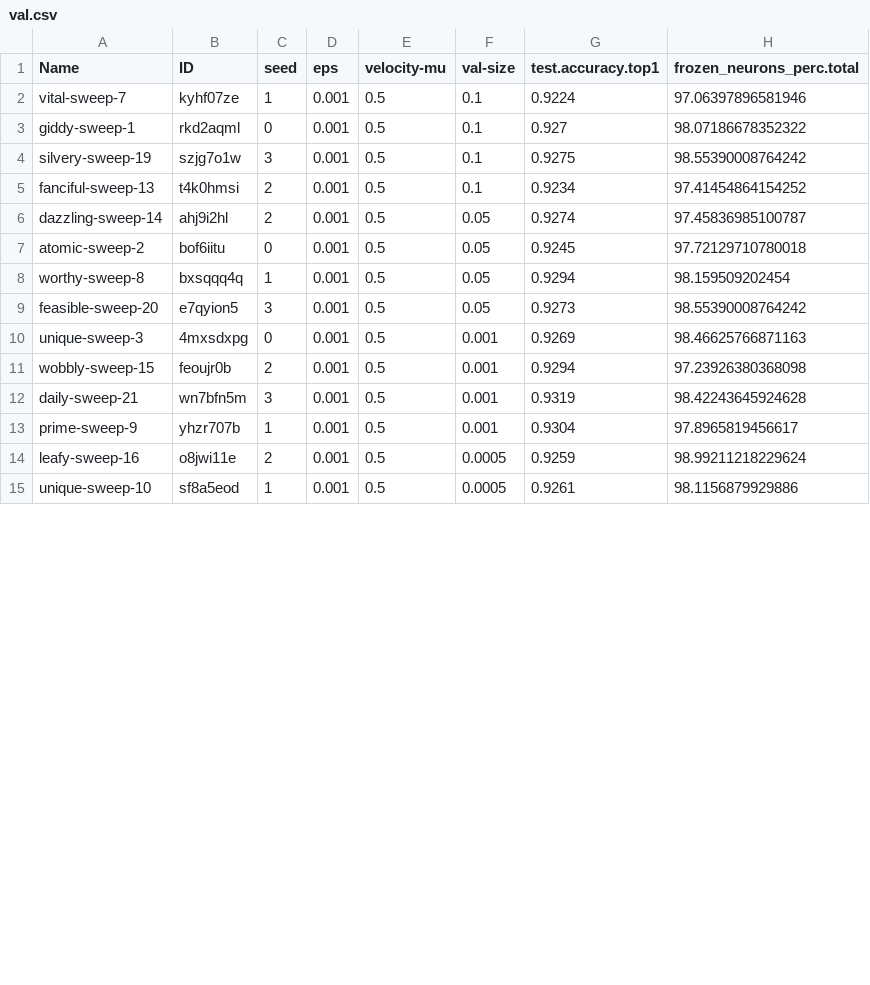
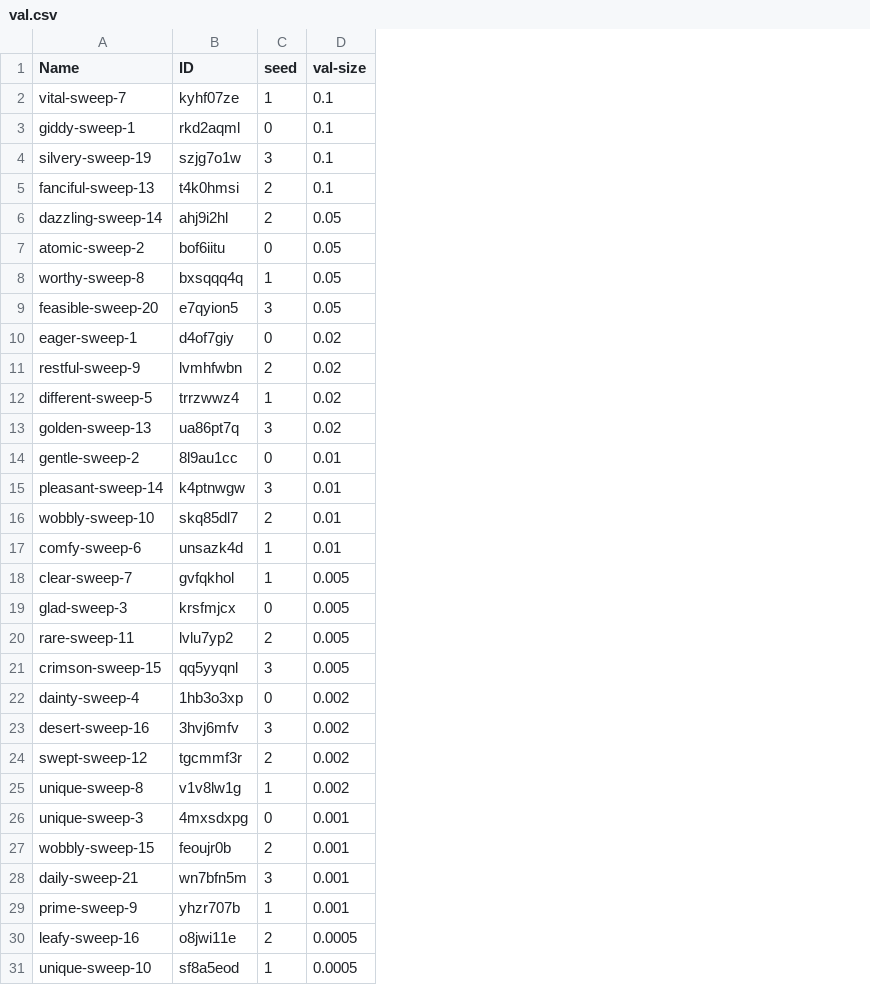
Before and after one commit to EIDOSLAB/NEq, a CSV file: src/plots/csv/resnet32-cifar10/ablation/val.csv, drawn as a sheet; only a part is shown; removed rows and columns are numbered as before the commit, all else as after; the diff names each change by its address in the sheet, - before the commit and + after, or states it on an @@ line.

Commit message:
update plots

```diff
--- a/src/plots/csv/resnet32-cifar10/ablation/val.csv
+++ b/src/plots/csv/resnet32-cifar10/ablation/val.csv
-column D (eps), rows 2-15: all 0.001
-column E (velocity-mu), rows 2-15: all 0.5
-column G (test.accuracy.top1), rows 2-15: 0.9224 | 0.927 | 0.9275 | 0.9234 | 0.9274 | 0.9245 | 0.9294 | 0.9273 | 0.9269 | 0.9294 | 0.9319 | 0.9304 | 0.9259 | 0.9261
-column H (frozen_neurons_perc.total), rows 2-15: 97.06397896581946 | 98.07186678352322 | 98.55390008764242 | 97.41454864154252 | 97.45836985100787 | 97.72129710780018 | 98.159509202454 | 98.55390008764242 | 98.46625766871163 | 97.23926380368098 | 98.42243645924628 | 97.8965819456617 | 98.99211218229624 | 98.1156879929886
+row 10: eager-sweep-1 | d4of7giy | 0 | 0.02
+row 11: restful-sweep-9 | lvmhfwbn | 2 | 0.02
+row 12: different-sweep-5 | trrzwwz4 | 1 | 0.02
+row 13: golden-sweep-13 | ua86pt7q | 3 | 0.02
+row 14: gentle-sweep-2 | 8l9au1cc | 0 | 0.01
+row 15: pleasant-sweep-14 | k4ptnwgw | 3 | 0.01
+row 16: wobbly-sweep-10 | skq85dl7 | 2 | 0.01
+row 17: comfy-sweep-6 | unsazk4d | 1 | 0.01
+row 18: clear-sweep-7 | gvfqkhol | 1 | 0.005
+row 19: glad-sweep-3 | krsfmjcx | 0 | 0.005
+row 20: rare-sweep-11 | lvlu7yp2 | 2 | 0.005
+row 21: crimson-sweep-15 | qq5yyqnl | 3 | 0.005
+row 22: dainty-sweep-4 | 1hb3o3xp | 0 | 0.002
+row 23: desert-sweep-16 | 3hvj6mfv | 3 | 0.002
+row 24: swept-sweep-12 | tgcmmf3r | 2 | 0.002
+row 25: unique-sweep-8 | v1v8lw1g | 1 | 0.002
```
Also changed, not shown: src/plots/csv/deeplab-coco/stoc-vs-eps.csv, src/plots/csv/resnet18-imagenet/stoc-vs-eps.csv, 12 other files.
